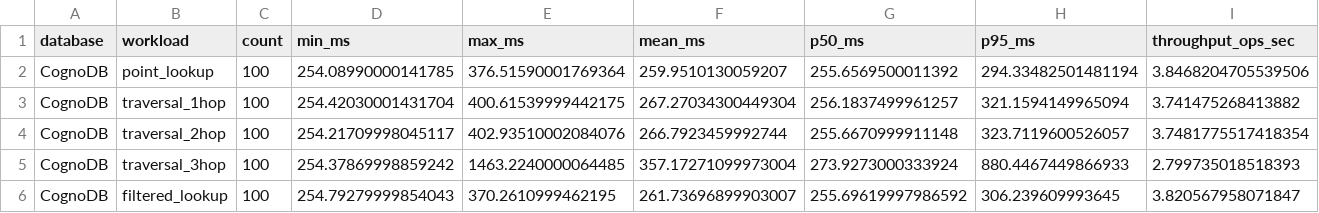
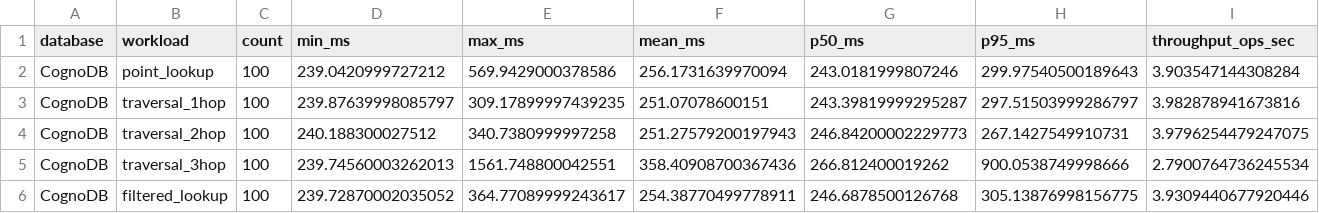
Before and after one commit to ShaikAlm9s/cognodb-benchmark, a CSV file: results/cognodb_results.csv, drawn as a sheet; only a part is shown; the diff covers the shown part only; the diff names each change by its address in the sheet, - before the commit and + after, or states it on an @@ line.

```diff
--- a/results/cognodb_results.csv
+++ b/results/cognodb_results.csv
-D2 (min_ms): 254.08990000141785
+D2 (min_ms): 239.0420999727212
-E2 (max_ms): 376.51590001769364
+E2 (max_ms): 569.9429000378586
-F2 (mean_ms): 259.9510130059207
+F2 (mean_ms): 256.1731639970094
-G2 (p50_ms): 255.6569500011392
+G2 (p50_ms): 243.0181999807246
-H2 (p95_ms): 294.33482501481194
+H2 (p95_ms): 299.97540500189643
-I2 (throughput_ops_sec): 3.8468204705539506
+I2 (throughput_ops_sec): 3.903547144308284
-D3 (min_ms): 254.42030001431704
+D3 (min_ms): 239.87639998085797
-E3 (max_ms): 400.61539999442175
+E3 (max_ms): 309.17899997439235
-F3 (mean_ms): 267.27034300449304
+F3 (mean_ms): 251.07078600151
-G3 (p50_ms): 256.1837499961257
+G3 (p50_ms): 243.39819999295287
-H3 (p95_ms): 321.1594149965094
+H3 (p95_ms): 297.51503999286797
-I3 (throughput_ops_sec): 3.741475268413882
+I3 (throughput_ops_sec): 3.982878941673816
-D4 (min_ms): 254.21709998045117
+D4 (min_ms): 240.188300027512
-E4 (max_ms): 402.93510002084076
+E4 (max_ms): 340.7380999997258
-F4 (mean_ms): 266.7923459992744
+F4 (mean_ms): 251.27579200197943
-G4 (p50_ms): 255.6670999911148
+G4 (p50_ms): 246.84200002229773
-H4 (p95_ms): 323.7119600526057
+H4 (p95_ms): 267.1427549910731
-I4 (throughput_ops_sec): 3.7481775517418354
+I4 (throughput_ops_sec): 3.9796254479247075
-D5 (min_ms): 254.37869998859242
+D5 (min_ms): 239.74560003262013
-E5 (max_ms): 1463.2240000064485
+E5 (max_ms): 1561.748800042551
-F5 (mean_ms): 357.17271099973004
+F5 (mean_ms): 358.40908700367436
-G5 (p50_ms): 273.9273000333924
+G5 (p50_ms): 266.812400019262
-H5 (p95_ms): 880.4467449866933
+H5 (p95_ms): 900.0538749998666
-I5 (throughput_ops_sec): 2.799735018518393
+I5 (throughput_ops_sec): 2.7900764736245534
-D6 (min_ms): 254.79279999854043
+D6 (min_ms): 239.72870002035052
-E6 (max_ms): 370.2610999462195
+E6 (max_ms): 364.77089999243617
-F6 (mean_ms): 261.73696899903007
+F6 (mean_ms): 254.38770499778911
-G6 (p50_ms): 255.69619997986592
+G6 (p50_ms): 246.6878500126768
-H6 (p95_ms): 306.239609993645
+H6 (p95_ms): 305.13876998156775
-I6 (throughput_ops_sec): 3.820567958071847
+I6 (throughput_ops_sec): 3.9309440677920446
```
Also changed, not shown: 12 edited cells elsewhere in this file, results/falkordb_results.csv, results/memgraph_results.csv, 5 other files.
